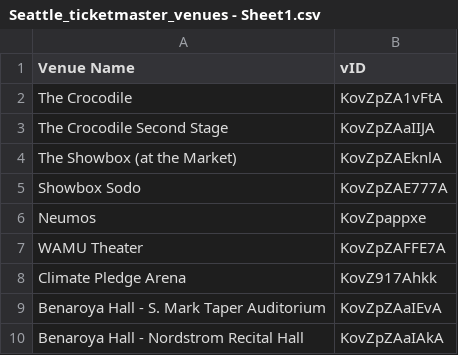
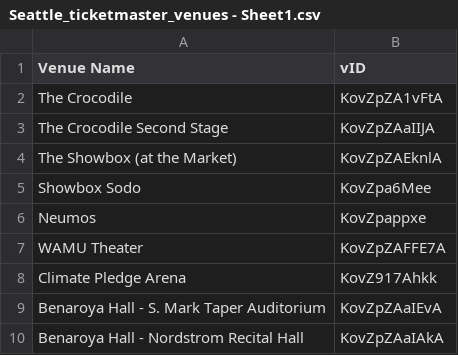
Before and after one commit to BobcatBlue/seattle_local_music, a CSV file: Seattle_ticketmaster_venues - Sheet1.csv, drawn as a sheet.

```diff
--- a/Seattle_ticketmaster_venues - Sheet1.csv
+++ b/Seattle_ticketmaster_venues - Sheet1.csv
@@ -4,3 +4,3 @@ The Crocodile Second Stage,KovZpZAaIIJA
 The Showbox (at the Market),KovZpZAEknlA
-Showbox Sodo,KovZpZAE777A
+Showbox Sodo,KovZpa6Mee
 Neumos,KovZpappxe
```
Also changed, not shown: 5 other files.
